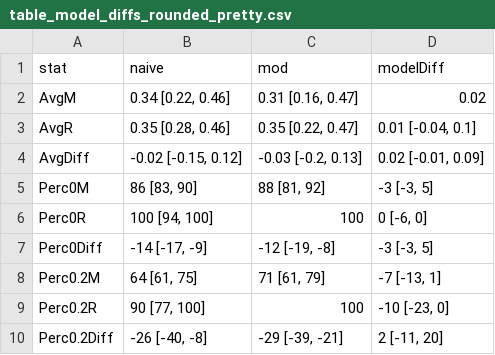
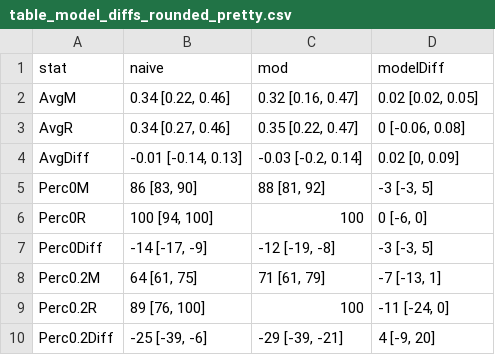
Before and after one commit to christinabergmann/IDSPreference_ManyBabiesMeta, a CSV file: results_from_R/results_with_augmented_ma_extended/table_model_diffs/table_model_diffs_rounded_pretty.csv, drawn as a sheet.

```diff
--- a/results_from_R/results_with_augmented_ma_extended/table_model_diffs/table_model_diffs_rounded_pretty.csv
+++ b/results_from_R/results_with_augmented_ma_extended/table_model_diffs/table_model_diffs_rounded_pretty.csv
@@ -1,5 +1,5 @@
 stat,naive,mod,modelDiff
-AvgM,"0.34 [0.22, 0.46]","0.31 [0.16, 0.47]",0.02
-AvgR,"0.35 [0.28, 0.46]","0.35 [0.22, 0.47]","0.01 [-0.04, 0.1]"
-AvgDiff,"-0.02 [-0.15, 0.12]","-0.03 [-0.2, 0.13]","0.02 [-0.01, 0.09]"
+AvgM,"0.34 [0.22, 0.46]","0.32 [0.16, 0.47]","0.02 [0.02, 0.05]"
+AvgR,"0.34 [0.27, 0.46]","0.35 [0.22, 0.47]","0 [-0.06, 0.08]"
+AvgDiff,"-0.01 [-0.14, 0.13]","-0.03 [-0.2, 0.14]","0.02 [0, 0.09]"
 Perc0M,"86 [83, 90]","88 [81, 92]","-3 [-3, 5]"
@@ -8,3 +8,3 @@ Perc0Diff,"-14 [-17, -9]","-12 [-19, -8]","-3 [-3, 5]"
 Perc0.2M,"64 [61, 75]","71 [61, 79]","-7 [-13, 1]"
-Perc0.2R,"90 [77, 100]",100,"-10 [-23, 0]"
-Perc0.2Diff,"-26 [-40, -8]","-29 [-39, -21]","2 [-11, 20]"
+Perc0.2R,"89 [76, 100]",100,"-11 [-24, 0]"
+Perc0.2Diff,"-25 [-39, -6]","-29 [-39, -21]","4 [-9, 20]"
```
Also changed, not shown: Overleaf/augmented_ma_extended/stats_for_paper.csv, Overleaf/augmented_ma_extended/table_model_diffs_rounded.csv, 18 other files.
